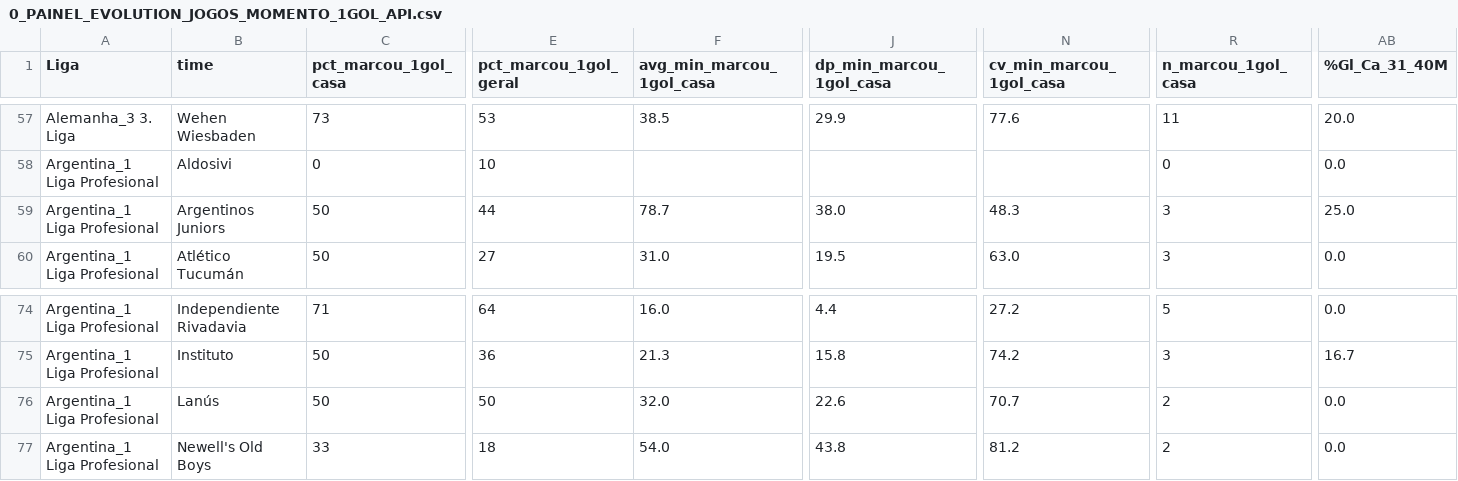
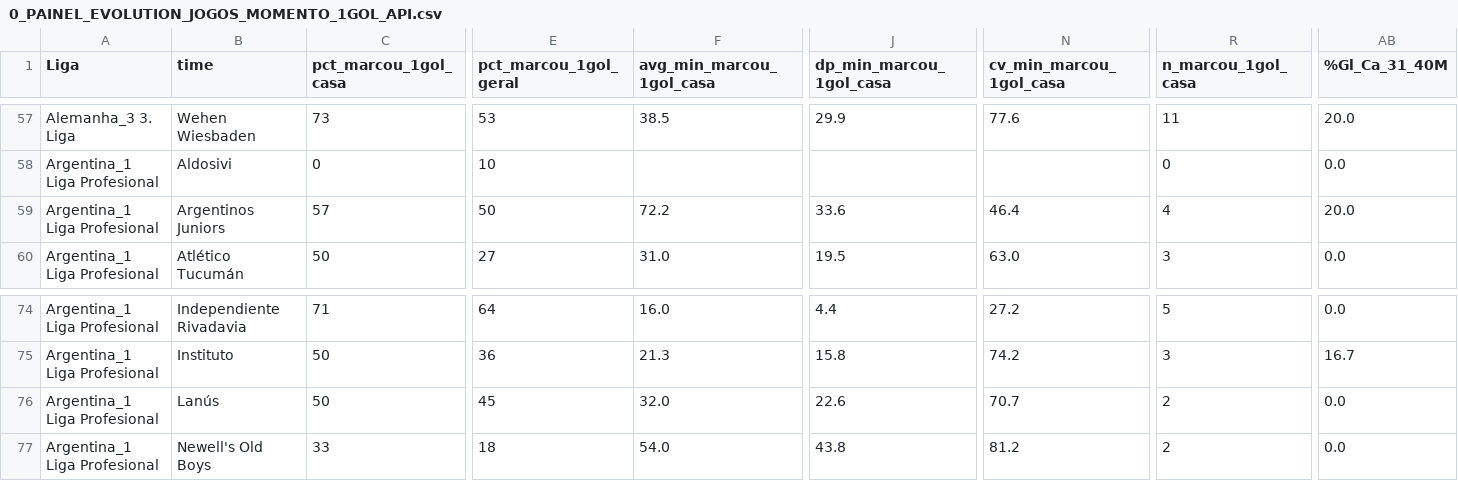
Before and after one commit to tarcisio248/PAINEL_FULBETS, a CSV file: 0_PAINEL_EVOLUTION_JOGOS_MOMENTO_1GOL_API.csv, drawn as a sheet; only a part is shown, gaps mark what is left out; the diff covers the shown part only; the diff names each change by its address in the sheet, - before the commit and + after, or states it on an @@ line.

```diff
--- a/0_PAINEL_EVOLUTION_JOGOS_MOMENTO_1GOL_API.csv
+++ b/0_PAINEL_EVOLUTION_JOGOS_MOMENTO_1GOL_API.csv
-C59 (pct_marcou_1gol_casa): 50
+C59 (pct_marcou_1gol_casa): 57
-E59 (pct_marcou_1gol_geral): 44
+E59 (pct_marcou_1gol_geral): 50
-F59 (avg_min_marcou_1gol_casa): 78.7
+F59 (avg_min_marcou_1gol_casa): 72.2
-J59 (dp_min_marcou_1gol_casa): 38.0
+J59 (dp_min_marcou_1gol_casa): 33.6
-N59 (cv_min_marcou_1gol_casa): 48.3
+N59 (cv_min_marcou_1gol_casa): 46.4
-R59 (n_marcou_1gol_casa): 3
+R59 (n_marcou_1gol_casa): 4
-AB59 (%Gl_Ca_31_40M): 25.0
+AB59 (%Gl_Ca_31_40M): 20.0
-E76 (pct_marcou_1gol_geral): 50
+E76 (pct_marcou_1gol_geral): 45
```
Also changed, not shown: 9 edited cells elsewhere in this file, 0_PAINEL_EVOLUTION_JOGOS_GOLS_M60_API.csv, 0_PAINEL_PERFIL_OVER_UNDER.csv, 8 other files.
